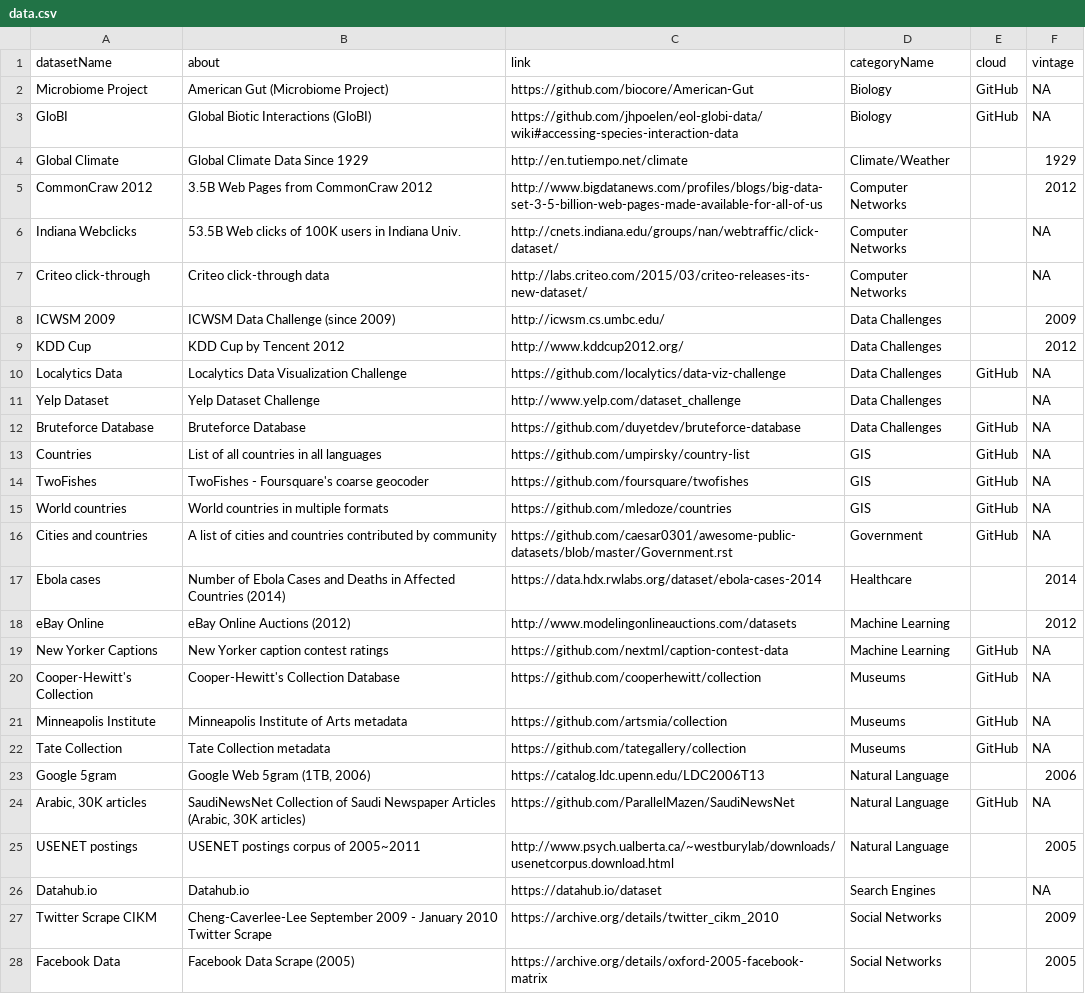
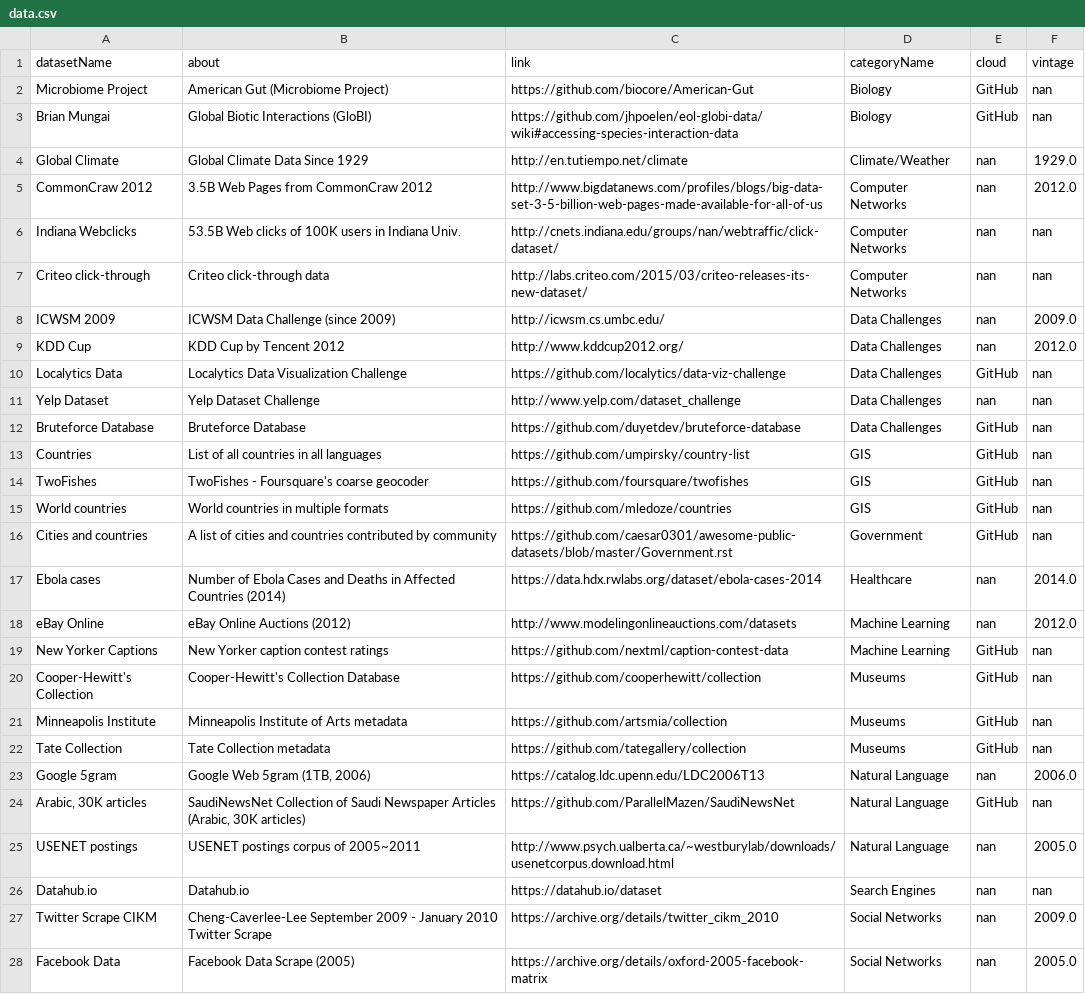
Before and after one commit to lbryant-sss/keyline, a CSV file: backend/media/uploads/tables/data.csv, drawn as a sheet; only a part is shown; the diff covers the shown part only; the diff names each change by its address in the sheet, - before the commit and + after, or states it on an @@ line.

```diff
--- a/backend/media/uploads/tables/data.csv
+++ b/backend/media/uploads/tables/data.csv
-F2:F3 (vintage): NA
+F2:F3 (vintage): nan
-A3 (datasetName): GloBI
+A3 (datasetName): Brian Mungai
-E4:E9 (cloud): (empty)
+E4:E9 (cloud): nan
-F4 (vintage): 1929
+F4 (vintage): 1929.0
-F5 (vintage): 2012
+F5 (vintage): 2012.0
-F6:F7 (vintage): NA
+F6:F7 (vintage): nan
-F8 (vintage): 2009
+F8 (vintage): 2009.0
-F9 (vintage): 2012
+F9 (vintage): 2012.0
-F10:F16 (vintage): NA
+F10:F16 (vintage): nan
-E11 (cloud): (empty)
+E11 (cloud): nan
-E17:E18 (cloud): (empty)
+E17:E18 (cloud): nan
-F17 (vintage): 2014
+F17 (vintage): 2014.0
-F18 (vintage): 2012
+F18 (vintage): 2012.0
-F19:F22 (vintage): NA
+F19:F22 (vintage): nan
-E23 (cloud): (empty)
+E23 (cloud): nan
-F23 (vintage): 2006
+F23 (vintage): 2006.0
-F24 (vintage): NA
+F24 (vintage): nan
-E25:E28 (cloud): (empty)
+E25:E28 (cloud): nan
-F25 (vintage): 2005
+F25 (vintage): 2005.0
-F26 (vintage): NA
+F26 (vintage): nan
-F27 (vintage): 2009
+F27 (vintage): 2009.0
-F28 (vintage): 2005
+F28 (vintage): 2005.0
```
Also changed, not shown: 57 edited cells elsewhere in this file, 7 other files.
